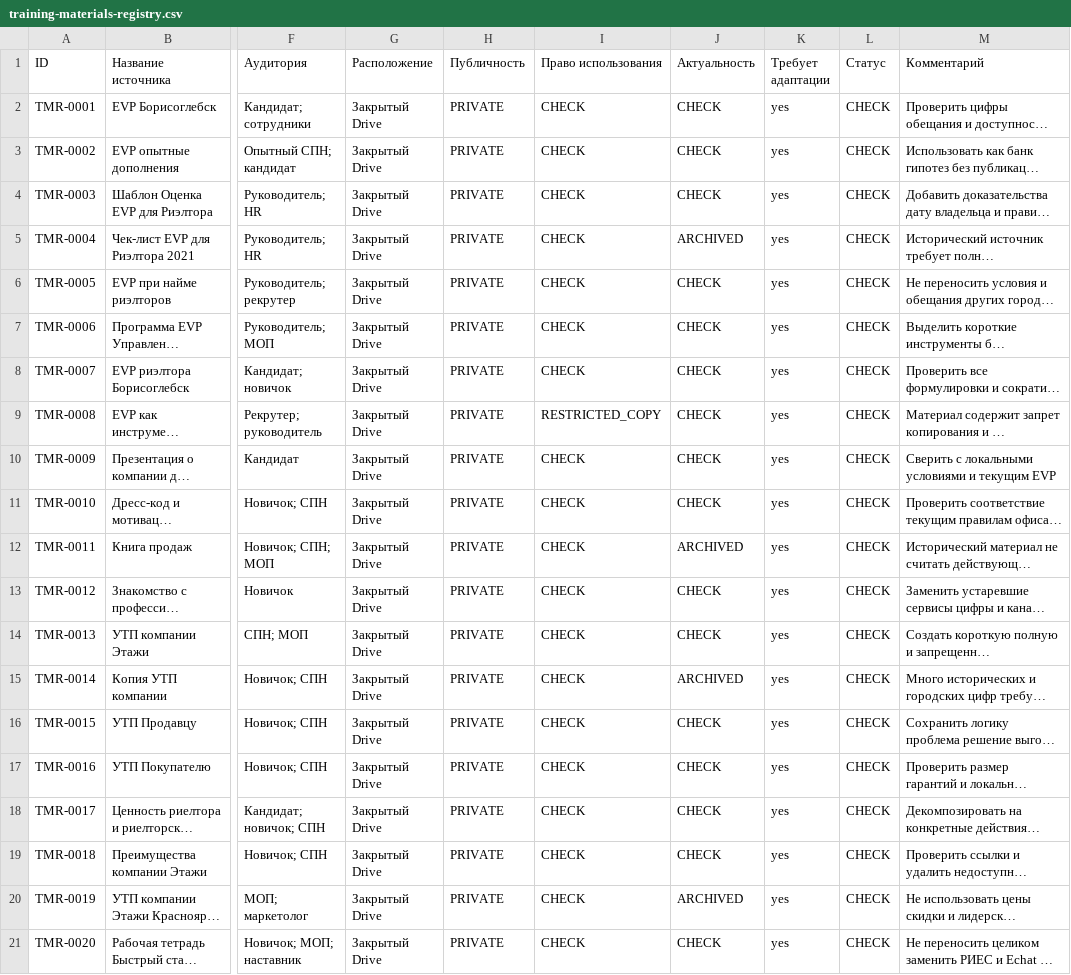
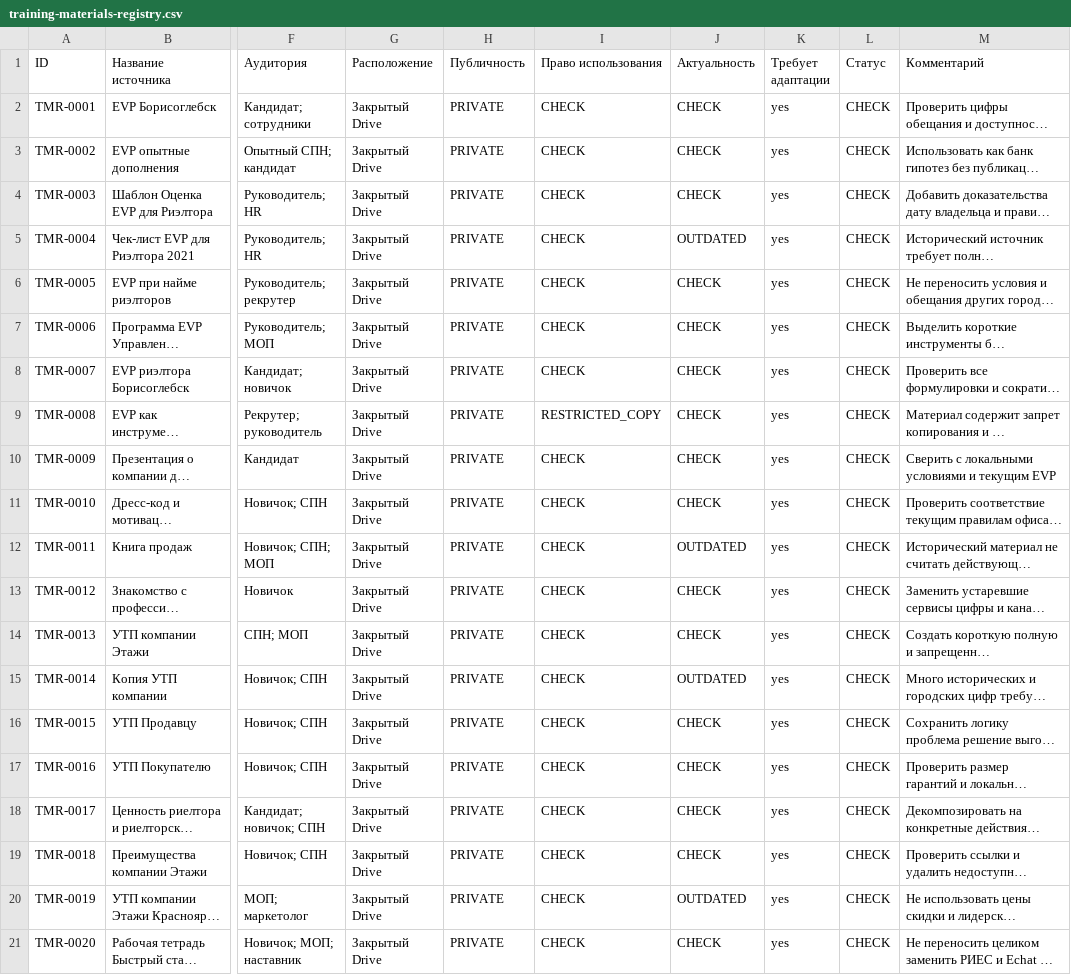
Before and after one commit to deputat36/baza, a CSV file: data/drafts/training-materials-registry.csv, drawn as a sheet; only a part is shown, gaps mark what is left out; long unchanged cells end in …; the diff names each change by its address in the sheet, - before the commit and + after, or states it on an @@ line.

Commit message:
Use standard outdated status for historical training sources

```diff
--- a/data/drafts/training-materials-registry.csv
+++ b/data/drafts/training-materials-registry.csv
-J5 (Актуальность): ARCHIVED
+J5 (Актуальность): OUTDATED
-J12 (Актуальность): ARCHIVED
+J12 (Актуальность): OUTDATED
-J15 (Актуальность): ARCHIVED
+J15 (Актуальность): OUTDATED
-J20 (Актуальность): ARCHIVED
+J20 (Актуальность): OUTDATED
```
